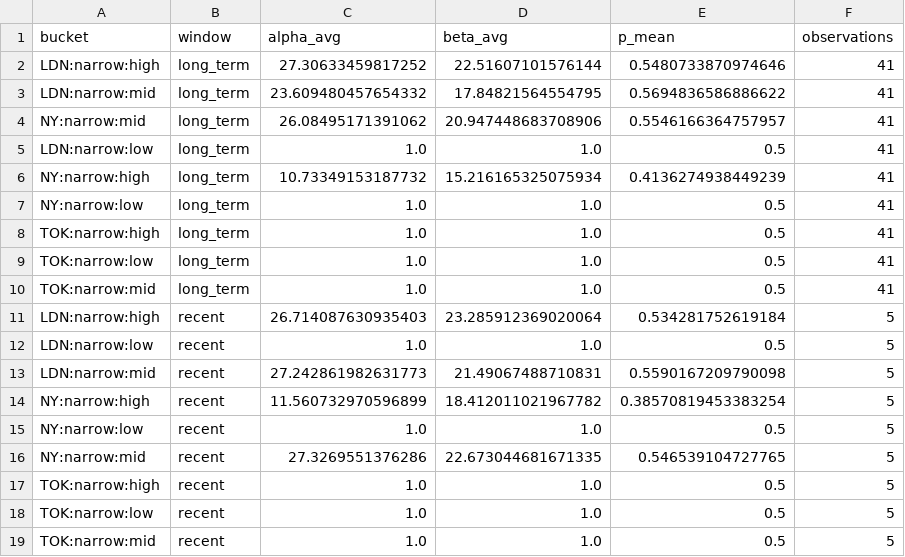
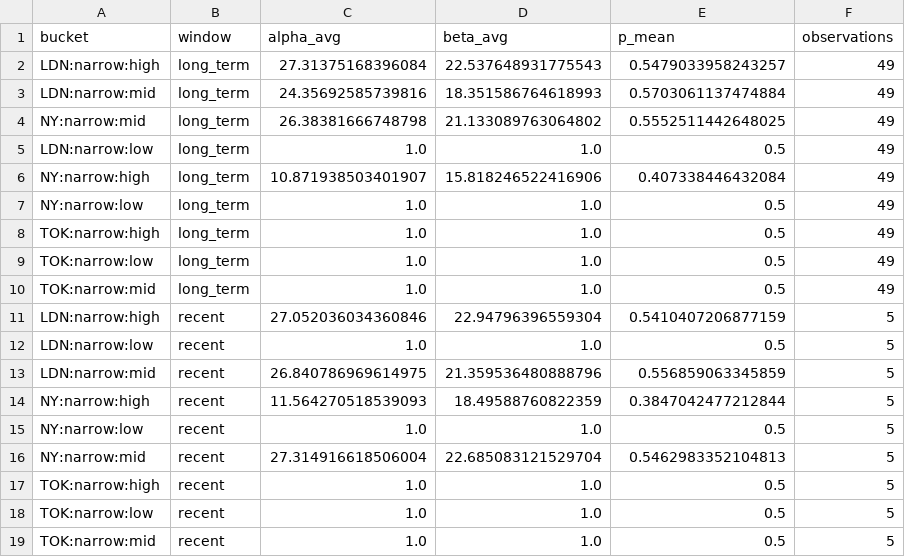
Before and after one commit to izknhyt/INVEST4_ORB5M_CODEX_B, a CSV file: analysis/ev_profile_summary.csv, drawn as a sheet.

```diff
--- a/analysis/ev_profile_summary.csv
+++ b/analysis/ev_profile_summary.csv
@@ -1,17 +1,17 @@
 bucket,window,alpha_avg,beta_avg,p_mean,observations
-LDN:narrow:high,long_term,27.30633459817252,22.51607101576144,0.5480733870974646,41
-LDN:narrow:mid,long_term,23.609480457654332,17.84821564554795,0.5694836586886622,41
-NY:narrow:mid,long_term,26.08495171391062,20.947448683708906,0.5546166364757957,41
-LDN:narrow:low,long_term,1.0,1.0,0.5,41
-NY:narrow:high,long_term,10.73349153187732,15.216165325075934,0.4136274938449239,41
-NY:narrow:low,long_term,1.0,1.0,0.5,41
-TOK:narrow:high,long_term,1.0,1.0,0.5,41
-TOK:narrow:low,long_term,1.0,1.0,0.5,41
-TOK:narrow:mid,long_term,1.0,1.0,0.5,41
-LDN:narrow:high,recent,26.714087630935403,23.285912369020064,0.534281752619184,5
+LDN:narrow:high,long_term,27.31375168396084,22.537648931775543,0.5479033958243257,49
+LDN:narrow:mid,long_term,24.35692585739816,18.351586764618993,0.5703061137474884,49
+NY:narrow:mid,long_term,26.38381666748798,21.133089763064802,0.5552511442648025,49
+LDN:narrow:low,long_term,1.0,1.0,0.5,49
+NY:narrow:high,long_term,10.871938503401907,15.818246522416906,0.407338446432084,49
+NY:narrow:low,long_term,1.0,1.0,0.5,49
+TOK:narrow:high,long_term,1.0,1.0,0.5,49
+TOK:narrow:low,long_term,1.0,1.0,0.5,49
+TOK:narrow:mid,long_term,1.0,1.0,0.5,49
+LDN:narrow:high,recent,27.052036034360846,22.94796396559304,0.5410407206877159,5
 LDN:narrow:low,recent,1.0,1.0,0.5,5
-LDN:narrow:mid,recent,27.242861982631773,21.49067488710831,0.5590167209790098,5
-NY:narrow:high,recent,11.560732970596899,18.412011021967782,0.38570819453383254,5
+LDN:narrow:mid,recent,26.840786969614975,21.359536480888796,0.556859063345859,5
+NY:narrow:high,recent,11.564270518539093,18.49588760822359,0.3847042477212844,5
 NY:narrow:low,recent,1.0,1.0,0.5,5
-NY:narrow:mid,recent,27.3269551376286,22.673044681671335,0.546539104727765,5
+NY:narrow:mid,recent,27.314916618506004,22.685083121529704,0.5462983352104813,5
 TOK:narrow:high,recent,1.0,1.0,0.5,5
```
Also changed, not shown: runs/index.csv, 24 other files.
